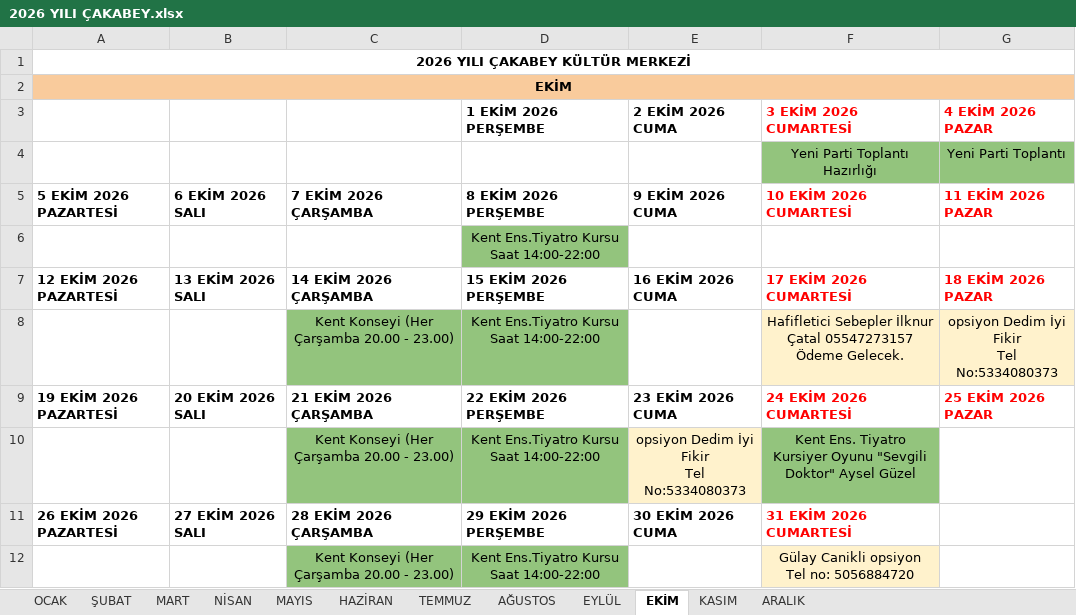
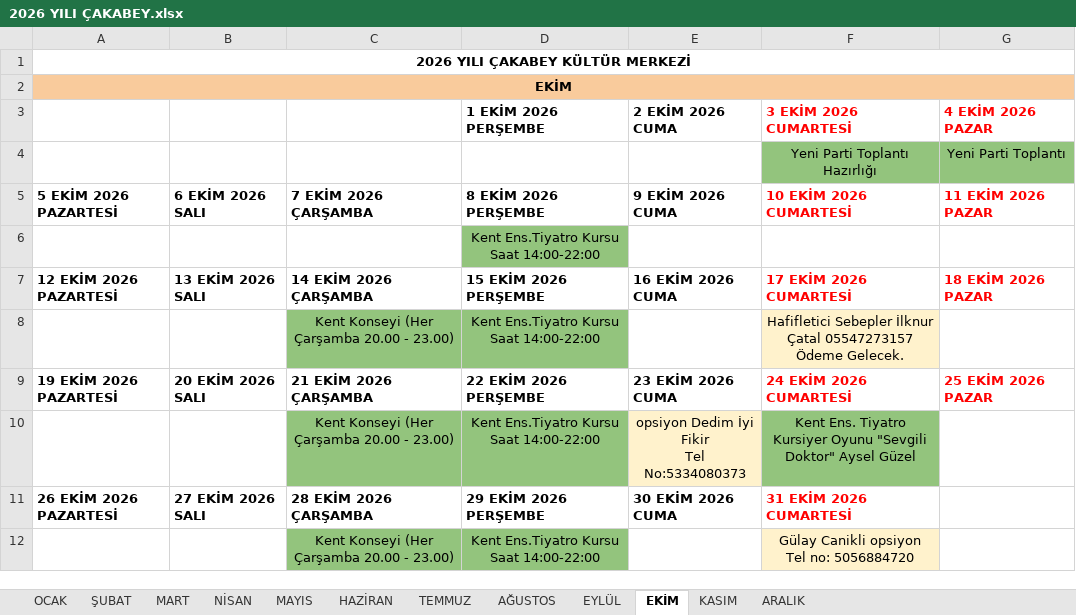
Before and after one commit to ilhanakd-max/etkinlik-takip-data, an Excel workbook: 2026 YILI ÇAKABEY.xlsx, sheet EKİM, drawn as a sheet; values as stored, in another font and other column widths than the file's, no borders; charts and pictures not drawn; ↵ is a line break in a cell; the diff names each change by its address in the sheet, - before the commit and + after, or states it on an @@ line.

```diff
--- a/2026 YILI ÇAKABEY.xlsx (sheet EKİM)
+++ b/2026 YILI ÇAKABEY.xlsx (sheet EKİM)
-G8 (11 EKİM 2026 PAZAR): opsiyon Dedim İyi Fikir ↵ Tel No:5334080373
+G8 (11 EKİM 2026 PAZAR): (empty)
-G8 fill: #FFF2CC
+G8 fill: none
```
